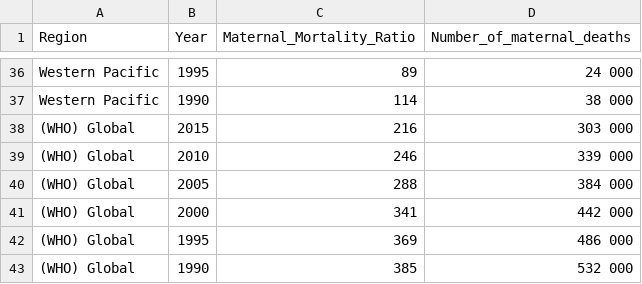
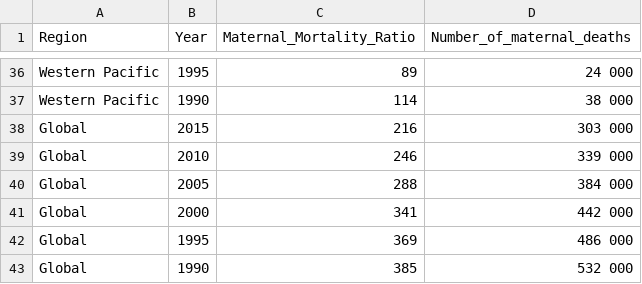
Before and after one commit to blin261/608, a CSV file: MaternalMortality.csv, drawn as a sheet; only a part is shown, gaps mark what is left out.

Commit message:
Update MaternalMortality.csv

```diff
--- a/MaternalMortality.csv
+++ b/MaternalMortality.csv
@@ -37,7 +37,7 @@
 "Western Pacific"," 1990"," 114","38 000"
-"(WHO) Global"," 2015"," 216","303 000"
-"(WHO) Global"," 2010"," 246","339 000"
-"(WHO) Global"," 2005"," 288","384 000"
-"(WHO) Global"," 2000"," 341","442 000"
-"(WHO) Global"," 1995"," 369","486 000"
-"(WHO) Global"," 1990"," 385","532 000"
+"Global"," 2015"," 216","303 000"
+"Global"," 2010"," 246","339 000"
+"Global"," 2005"," 288","384 000"
+"Global"," 2000"," 341","442 000"
+"Global"," 1995"," 369","486 000"
+"Global"," 1990"," 385","532 000"
```
